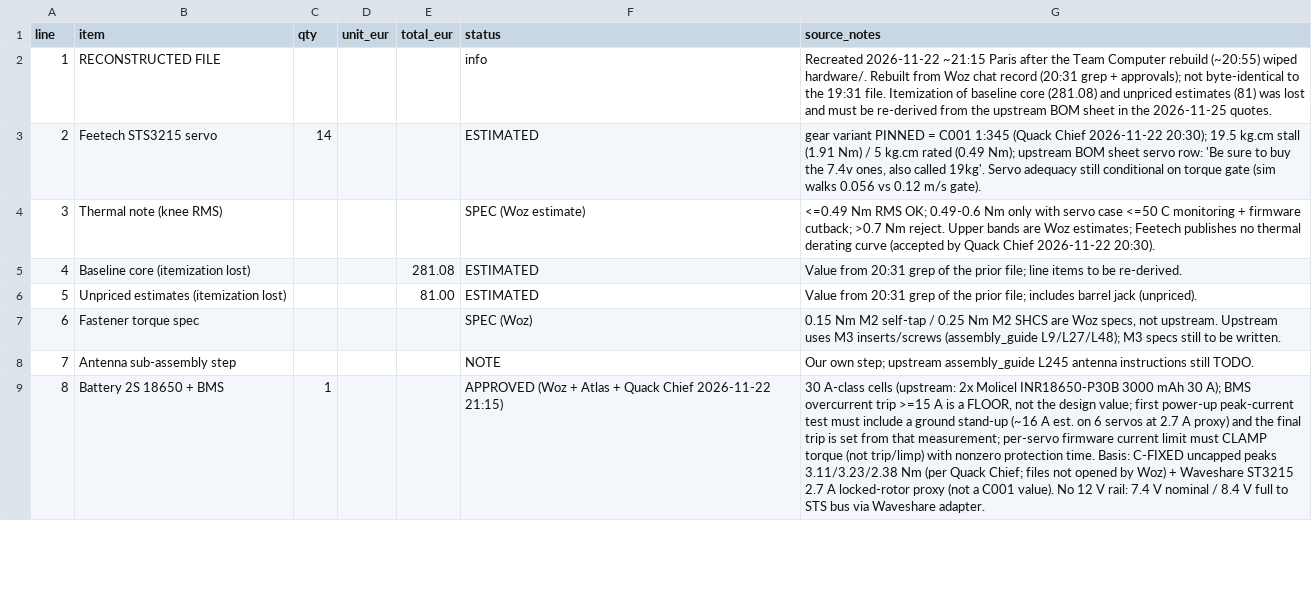
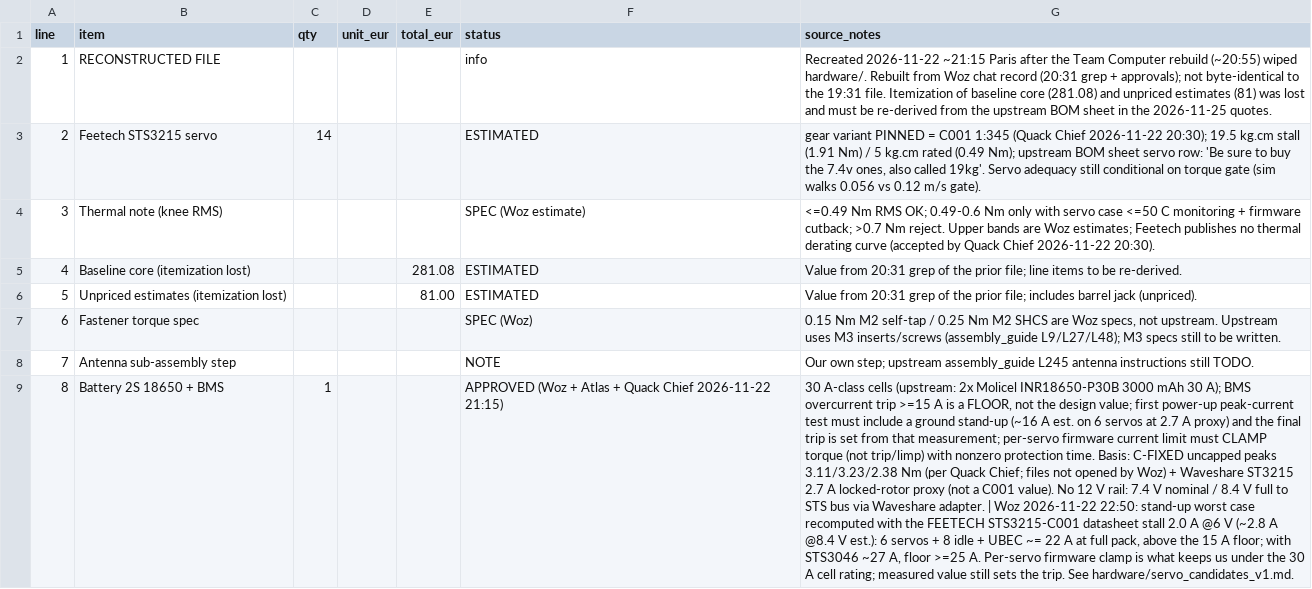
Before and after one commit to QuackRobotics/quack-core, a CSV file: hardware/bom/bom_v1.0_delta.csv, drawn as a sheet; only a part is shown; the diff covers the shown part only; the diff names each change by its address in the sheet, - before the commit and + after, or states it on an @@ line.

Commit message:
hardware: stronger-servo candidates (PROPOSED), UBEC 8 A proposal, BMS floor recompute, CAPGOOD boot rule

```diff
--- a/hardware/bom/bom_v1.0_delta.csv
+++ b/hardware/bom/bom_v1.0_delta.csv
-G9 (source_notes): …Waveshare adapter.
+G9 (source_notes): …Waveshare adapter. | Woz 2026-11-22 22:50: stand-up worst case recomputed with the FEETECH STS3215-C001 datasheet stall 2.0 A @6 V (~2.8 A @8.4 V est.): 6 servos + 8 idle + UBEC ~= 22 A at full pack, above the 15 A floor; with STS3046 ~27 A, floor >=25 A. Per-servo firmware clamp is what keeps us under the 30 A cell rating; measured value still sets the trip. See hardware/servo_candidates_v1.md.
```
Also changed, not shown: 2 edited cells elsewhere in this file, 1 other file.
